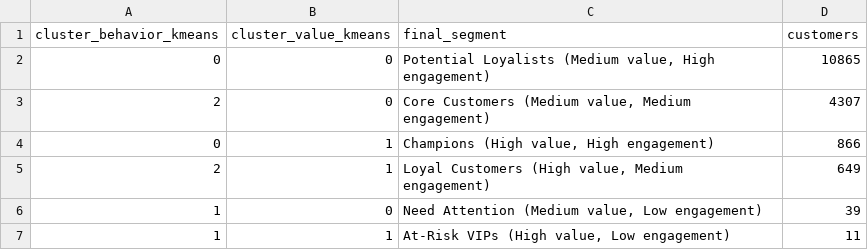
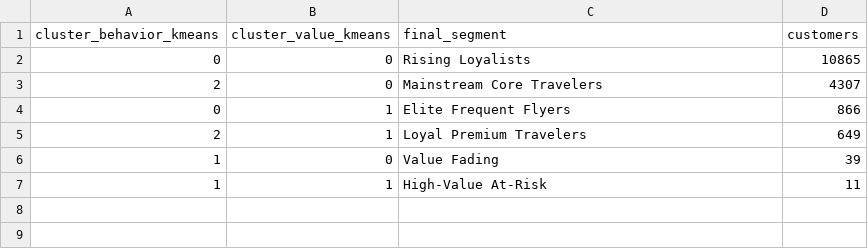
Before and after one commit to Port0goose/Data-Mining-Assignment, a CSV file: Data/final_segmentation_kmeans_mapping.csv, drawn as a sheet.

```diff
--- a/Data/final_segmentation_kmeans_mapping.csv
+++ b/Data/final_segmentation_kmeans_mapping.csv
@@ -1,7 +1,7 @@
 cluster_behavior_kmeans,cluster_value_kmeans,final_segment,customers
-0,0,"Potential Loyalists (Medium value, High engagement)",10865
-2,0,"Core Customers (Medium value, Medium engagement)",4307
-0,1,"Champions (High value, High engagement)",866
-2,1,"Loyal Customers (High value, Medium engagement)",649
-1,0,"Need Attention (Medium value, Low engagement)",39
-1,1,"At-Risk VIPs (High value, Low engagement)",11
+0,0,Rising Loyalists,10865
+2,0,Mainstream Core Travelers,4307
+0,1,Elite Frequent Flyers,866
+2,1,Loyal Premium Travelers,649
+1,0,Value Fading,39
+1,1,High-Value At-Risk,11
```
Also changed, not shown: Data/final_segmentation_agglomerative_ward_mapping.csv, 17 other files.
